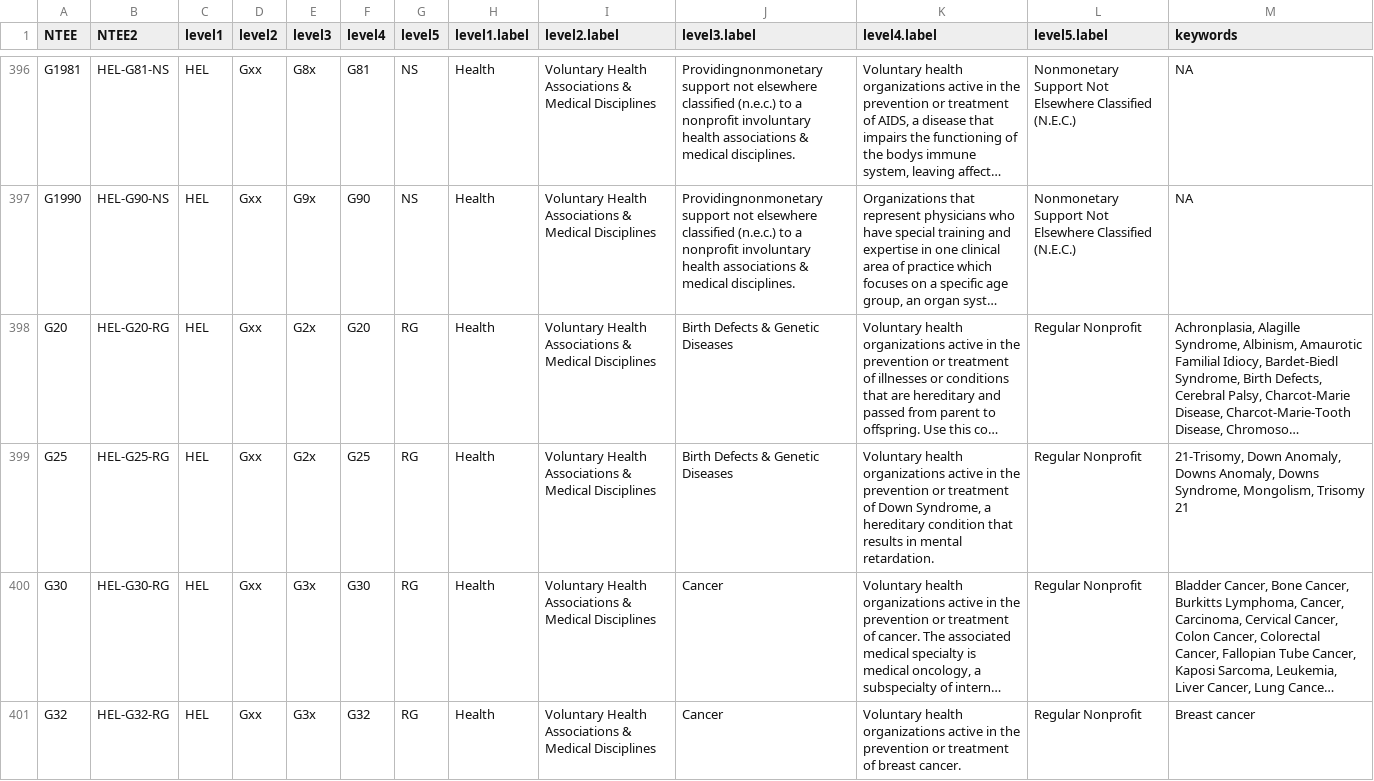
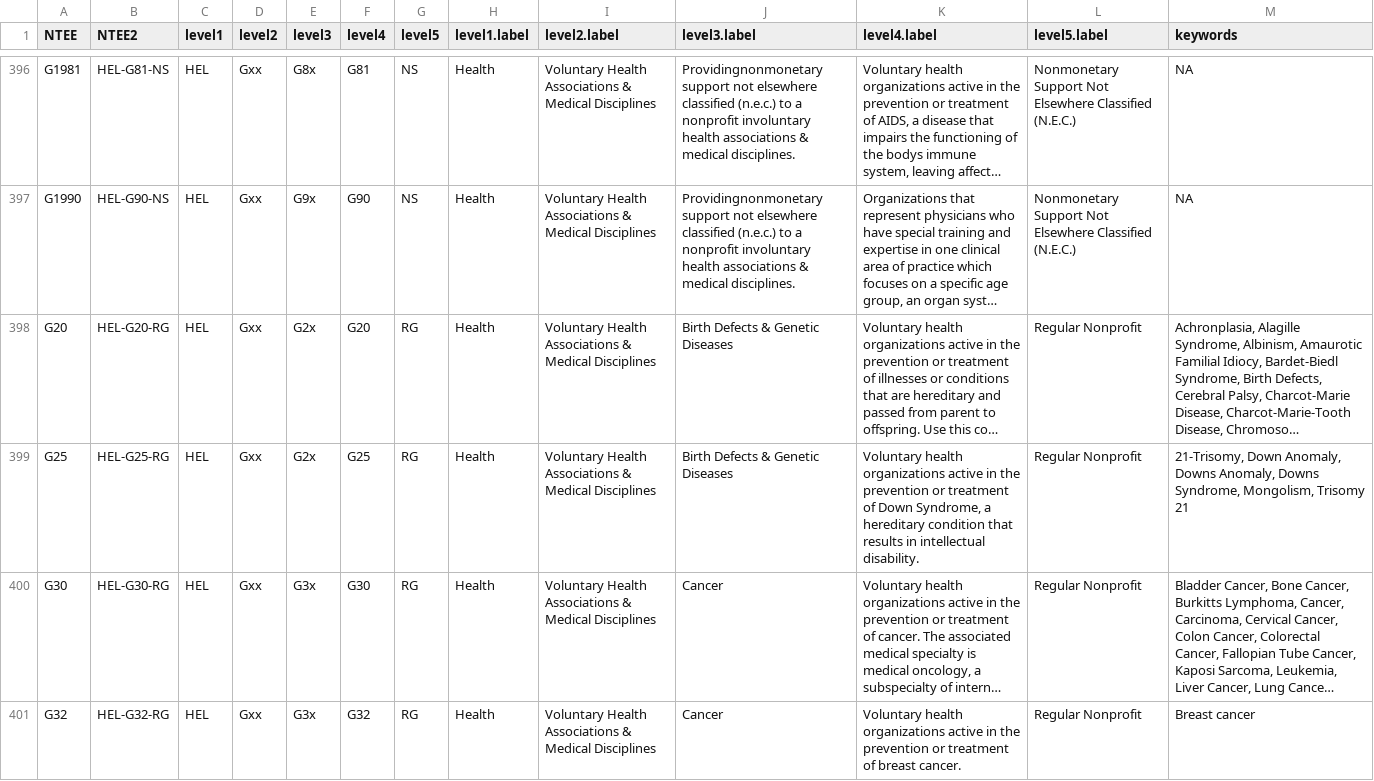
Before and after one commit to Nonprofit-Open-Data-Collective/mission-taxonomies, a CSV file: NTEEV2/ntee-crosswalk.csv, drawn as a sheet; only a part is shown, gaps mark what is left out; long unchanged cells end in …; the diff covers the shown part only; the diff names each change by its address in the sheet, - before the commit and + after, or states it on an @@ line.

Commit message:
Update ntee-crosswalk.csv
Updates to language in descriptions for organizations that deal with "mental retardation".

G25

Voluntary health organizations active in the prevention or treatment of Down Syndrome, a hereditary condition that results in mental retardation.

Voluntary health organizations active in the prevention or treatment of Down Syndrome, a hereditary condition that results in intellectual disability.

H25

Organizations that conduct research which can be used to improve the prevention, diagnosis and treatment of Down Syndrome, a hereditary condition that results in mental retardation.

Organizations that conduct research which can be used to improve the prevention, diagnosis and treatment of Down Syndrome, a hereditary condition that results in intellectual disability.

P82

Organizations such as retarded citizens associations that provide or coordinate a wide variety of programs and services for people with developmental disabilities.

Organizations that provide or coordinate a wide variety of programs and services for people with developmental disabilities.

```diff
--- a/NTEEV2/ntee-crosswalk.csv
+++ b/NTEEV2/ntee-crosswalk.csv
-K399 (level4.label): …results in mental retardation.
+K399 (level4.label): …results in intellectual disability.
```
Also changed, not shown: 5 edited cells elsewhere in this file.
